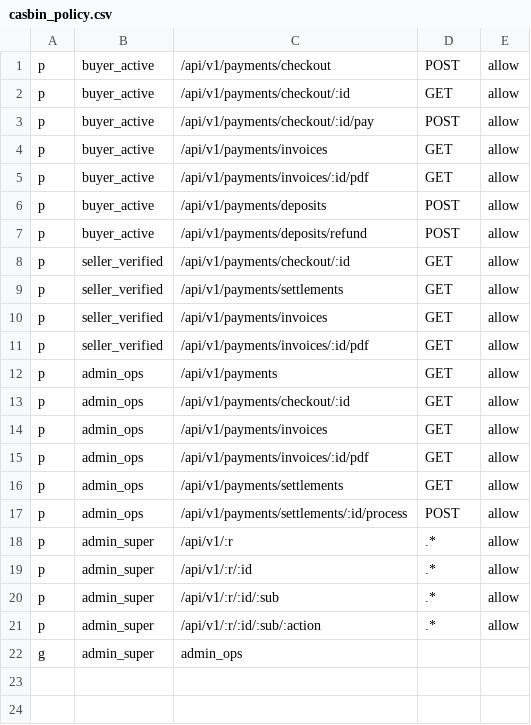
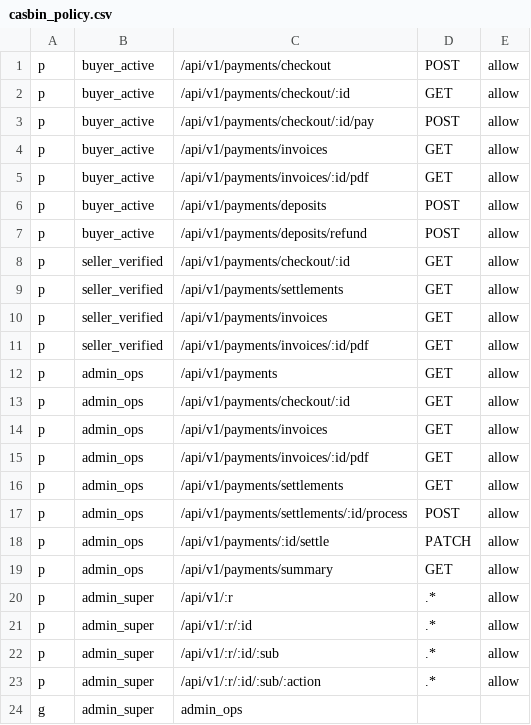
Before and after one commit to Gonzo84/spinlogisticsinc-auctions, a CSV file: services/payment-service/src/main/resources/casbin_policy.csv, drawn as a sheet.

```diff
--- a/services/payment-service/src/main/resources/casbin_policy.csv
+++ b/services/payment-service/src/main/resources/casbin_policy.csv
@@ -17,2 +17,4 @@ p, admin_ops, /api/v1/payments/settlements, GET, allow
 p, admin_ops, /api/v1/payments/settlements/:id/process, POST, allow
+p, admin_ops, /api/v1/payments/:id/settle, PATCH, allow
+p, admin_ops, /api/v1/payments/summary, GET, allow
 p, admin_super, /api/v1/:r, .*, allow
```
Also changed, not shown: services/auction-engine/src/main/resources/casbin_policy.csv, 27 other files.
